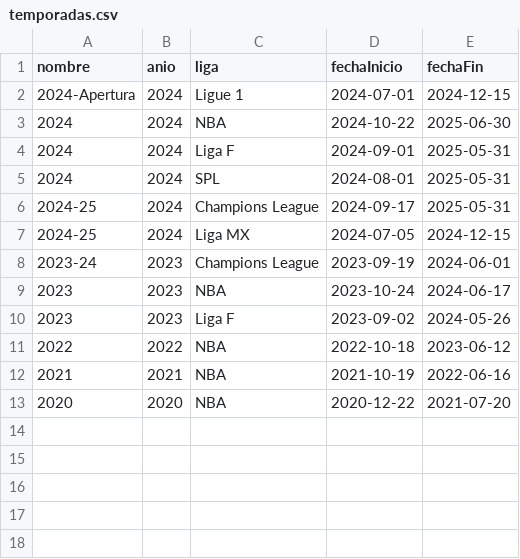
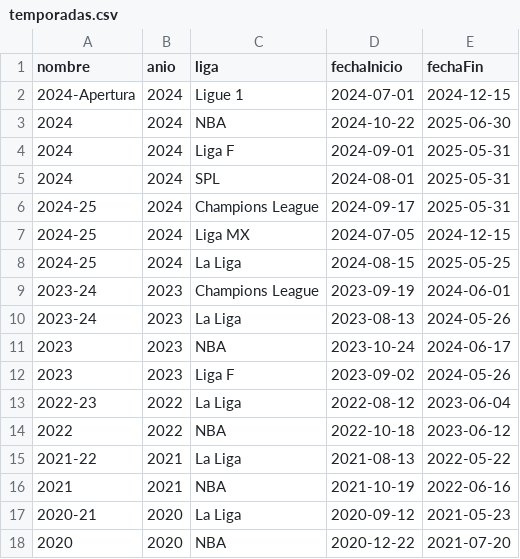
Before and after one commit to Fabricio1210/BDNR-FInal-Project, a CSV file: data/temporadas.csv, drawn as a sheet.

```diff
--- a/data/temporadas.csv
+++ b/data/temporadas.csv
@@ -7,7 +7,12 @@ nombre,anio,liga,fechaInicio,fechaFin
 2024-25,2024,Liga MX,2024-07-05,2024-12-15
+2024-25,2024,La Liga,2024-08-15,2025-05-25
 2023-24,2023,Champions League,2023-09-19,2024-06-01
+2023-24,2023,La Liga,2023-08-13,2024-05-26
 2023,2023,NBA,2023-10-24,2024-06-17
 2023,2023,Liga F,2023-09-02,2024-05-26
+2022-23,2022,La Liga,2022-08-12,2023-06-04
 2022,2022,NBA,2022-10-18,2023-06-12
+2021-22,2021,La Liga,2021-08-13,2022-05-22
 2021,2021,NBA,2021-10-19,2022-06-16
+2020-21,2020,La Liga,2020-09-12,2021-05-23
 2020,2020,NBA,2020-12-22,2021-07-20
```
Also changed, not shown: data/campos.csv, data/equipos.csv, 6 other files.
